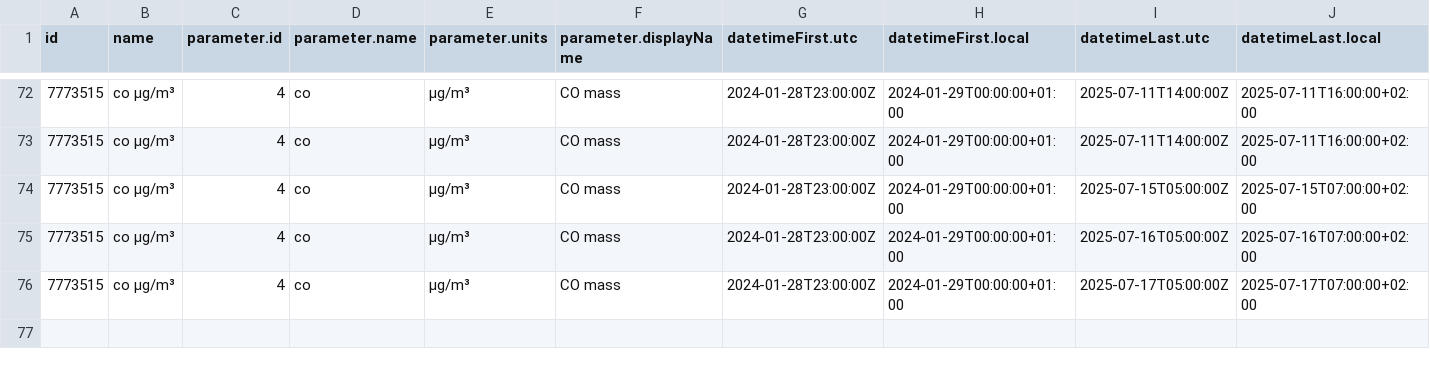
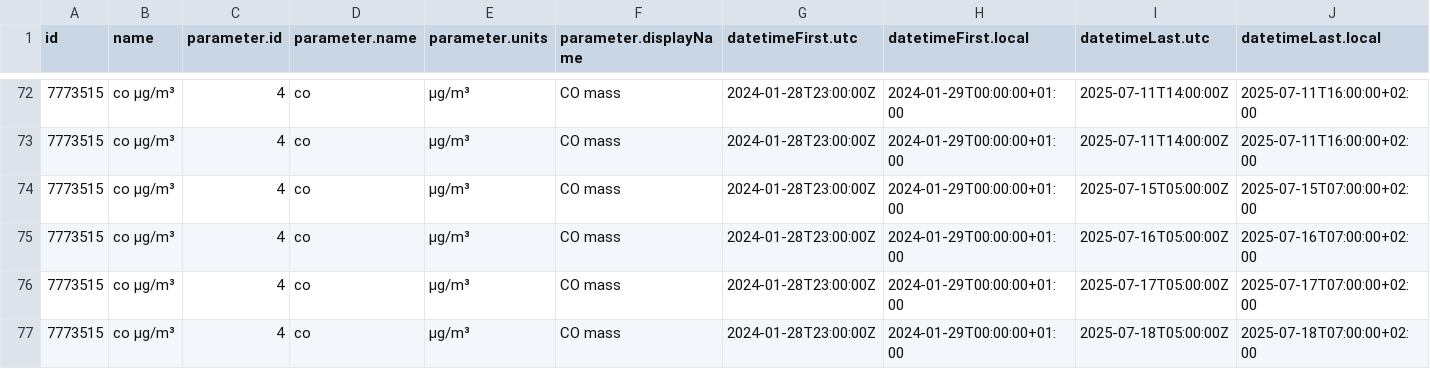
Before and after one commit to JeanCGuerrero/Practica08-airquality, a CSV file: data/air_data.csv, drawn as a sheet; only a part is shown, gaps mark what is left out; rows hold the shown columns only; the diff names each change by its address in the sheet, - before the commit and + after, or states it on an @@ line.

Commit message:
Updating Data

```diff
--- a/data/air_data.csv
+++ b/data/air_data.csv
+row 77: 7773515 | co µg/m³ | 4 | co | µg/m³ | CO mass | 2024-01-28T23:00:00Z | 2024-01-29T00:00:00+01:00 | 2025-07-18T05:00:00Z | 2025-07-18T07:00:00+02:00
```
